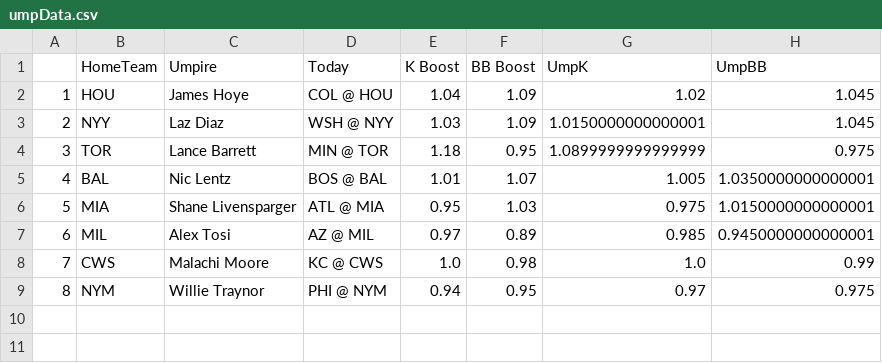
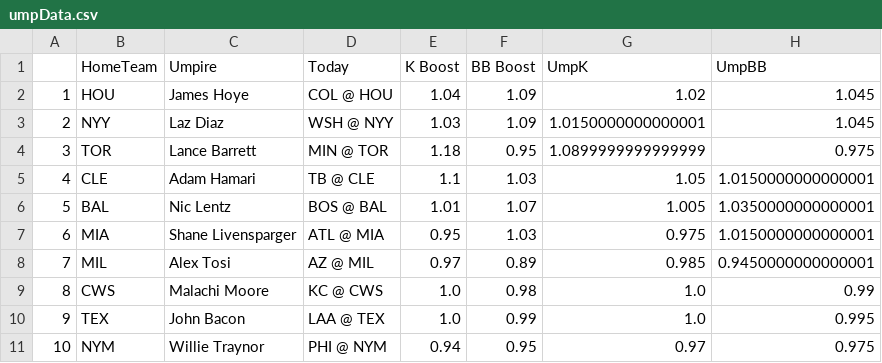
Before and after one commit to JonPGH/slateProj, a CSV file: Data/umpData.csv, drawn as a sheet; addresses are those after the commit; the diff names each change by its address in the sheet, - before the commit and + after, or states it on an @@ line.

```diff
--- a/Data/umpData.csv
+++ b/Data/umpData.csv
+row 5: 4 | CLE | Adam Hamari | TB @ CLE | 1.1 | 1.03 | 1.05 | 1.0150000000000001
@@ column A renumbered from row 6 down @@
+row 10: 9 | TEX | John Bacon | LAA @ TEX | 1.0 | 0.99 | 1.0 | 0.995
```
Also changed, not shown: Data/Tableau_DailyPitcherProj.csv, Data/betValues.csv, 7 other files.
